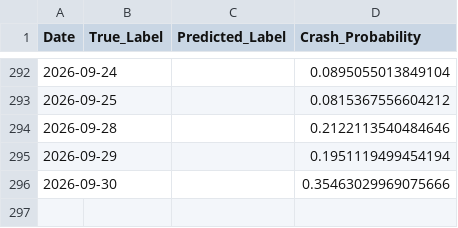
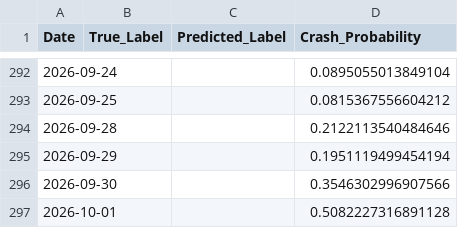
Before and after one commit to ExcelsiorSR/Project_QP, a CSV file: data/final_predictions.csv, drawn as a sheet; only a part is shown, gaps mark what is left out.

```diff
--- a/data/final_predictions.csv
+++ b/data/final_predictions.csv
@@ -295,2 +295,3 @@ Date,True_Label,Predicted_Label,Crash_Probability
 2026-09-29,,,0.1951119499454194
-2026-09-30,,,0.35463029969075666
+2026-09-30,,,0.3546302996907566
+2026-10-01,,,0.5082227316891128
```
Also changed, not shown: data/macro_stress_signals.csv, 1 other file.
